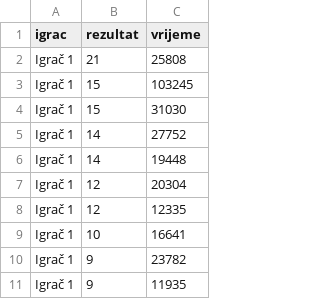
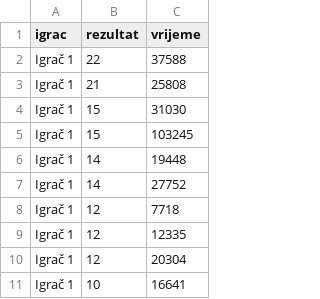
Before and after one commit to majapavi/MMS_dorada_projekta, a CSV file: projekt1Dorada/data/rang.csv, drawn as a sheet.

```diff
--- a/projekt1Dorada/data/rang.csv
+++ b/projekt1Dorada/data/rang.csv
@@ -1,11 +1,11 @@
 igrac,rezultat,vrijeme
+Igrač 1,22,37588
 Igrač 1,21,25808
+Igrač 1,15,31030
 Igrač 1,15,103245
-Igrač 1,15,31030
+Igrač 1,14,19448
 Igrač 1,14,27752
-Igrač 1,14,19448
+Igrač 1,12,7718
+Igrač 1,12,12335
 Igrač 1,12,20304
-Igrač 1,12,12335
 Igrač 1,10,16641
-Igrač 1,9,23782
-Igrač 1,9,11935
```
Also changed, not shown: 4 other files.
